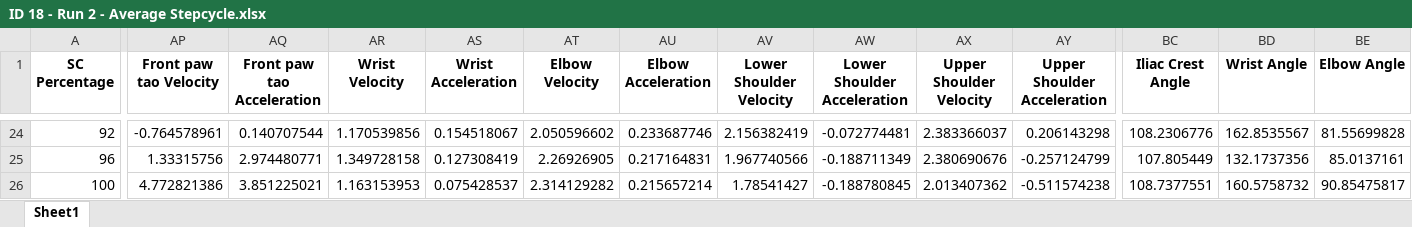
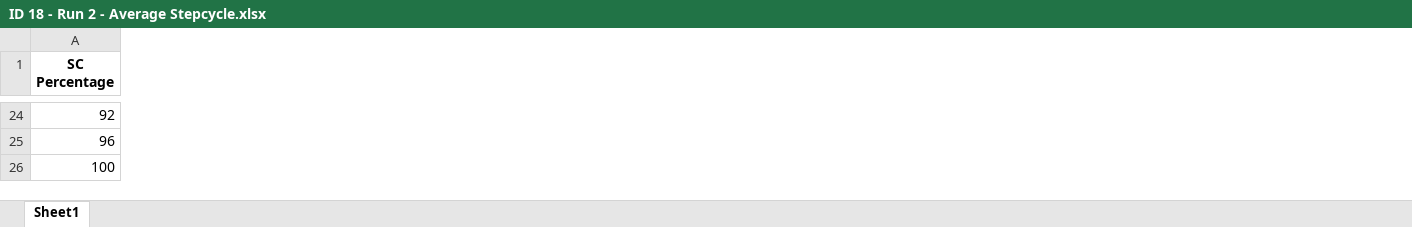
Before and after one commit to mahan-hosseini/AutoGaitA, an Excel workbook: example data/12mm/Results/ID 18 - Run 2/ID 18 - Run 2 - Average Stepcycle.xlsx, sheet Sheet1, drawn as a sheet; only a part is shown, gaps mark what is left out; values as stored, in another font and other column widths than the file's, no borders; removed rows and columns are numbered as before the commit, all else as after; rows hold the shown columns only; the diff covers the shown part only; the diff names each change by its address in the sheet, - before the commit and + after, or states it on an @@ line.

```diff
--- a/example data/12mm/Results/ID 18 - Run 2/ID 18 - Run 2 - Average Stepcycle.xlsx (sheet Sheet1)
+++ b/example data/12mm/Results/ID 18 - Run 2/ID 18 - Run 2 - Average Stepcycle.xlsx (sheet Sheet1)
-column AP (Front paw tao Velocity), rows 24-25: -0.764578961 | 1.33315756
-column AQ (Front paw tao Acceleration), rows 24-25: 0.140707544 | 2.974480771
-column AR (Wrist Velocity), rows 24-25: 1.170539856 | 1.349728158
-column AS (Wrist Acceleration), rows 24-25: 0.154518067 | 0.127308419
-column AT (Elbow Velocity), rows 24-25: 2.050596602 | 2.26926905
-column AU (Elbow Acceleration), rows 24-25: 0.233687746 | 0.217164831
-column AV (Lower Shoulder Velocity), rows 24-25: 2.156382419 | 1.967740566
-column AW (Lower Shoulder Acceleration), rows 24-25: -0.072774481 | -0.188711349
-column AX (Upper Shoulder Velocity), rows 24-25: 2.383366037 | 2.380690676
-column AY (Upper Shoulder Acceleration), rows 24-25: 0.206143298 | -0.257124799
-column BC (Iliac Crest Angle), rows 24-25: 108.2306776 | 107.805449
-column BD (Wrist Angle), rows 24-25: 162.8535567 | 132.1737356
-column BE (Elbow Angle), rows 24-25: 81.55699828 | 85.0137161
-row 26: 100 | 4.772821386 | 3.851225021 | 1.163153953 | 0.075428537 | 2.314129282 | 0.215657214 | 1.78541427 | -0.188780845 | 2.013407362 | -0.511574238 | 108.7377551 | 160.5758732 | 90.85475817
+row 26: 100
```
Also changed, not shown: 9 removed columns and 144 edited cells elsewhere in this sheet, example data/12mm/Results/ID 14 - Run 3/ID 14 - Run 3 - Average Stepcycle.xlsx, example data/12mm/Results/ID 15 - Run 3/ID 15 - Run 3 - Average Stepcycle.xlsx, 5 other files.
